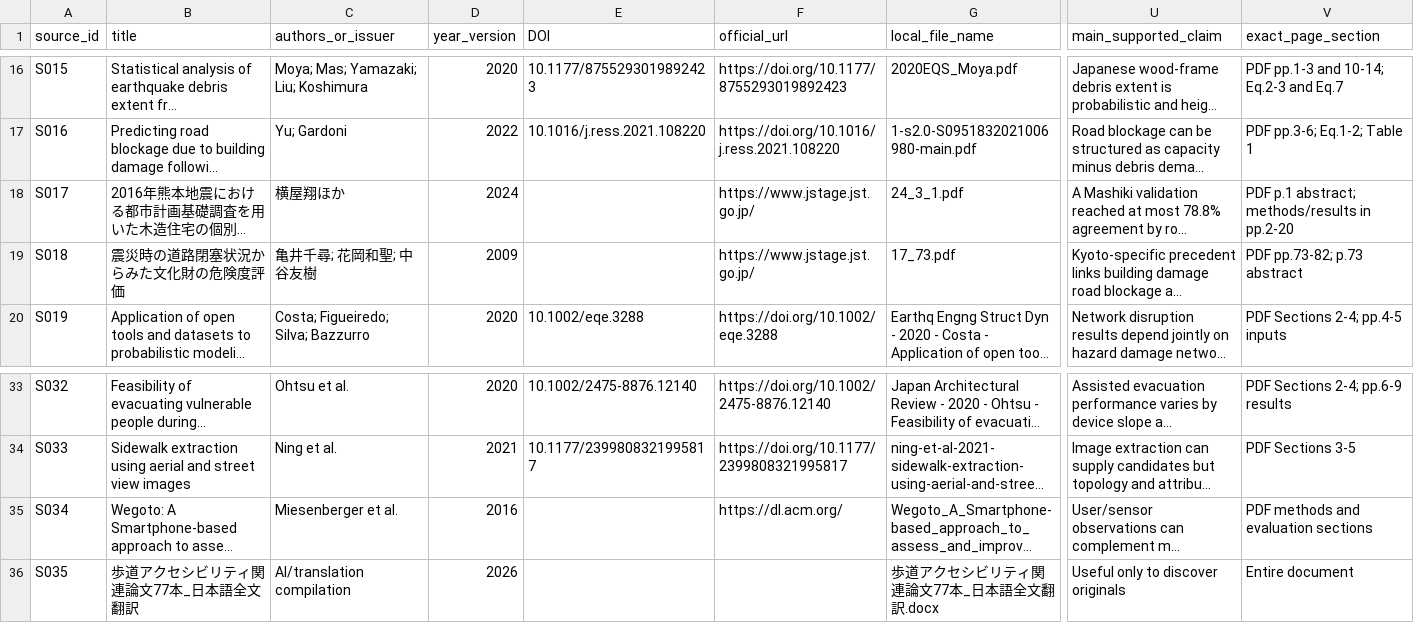
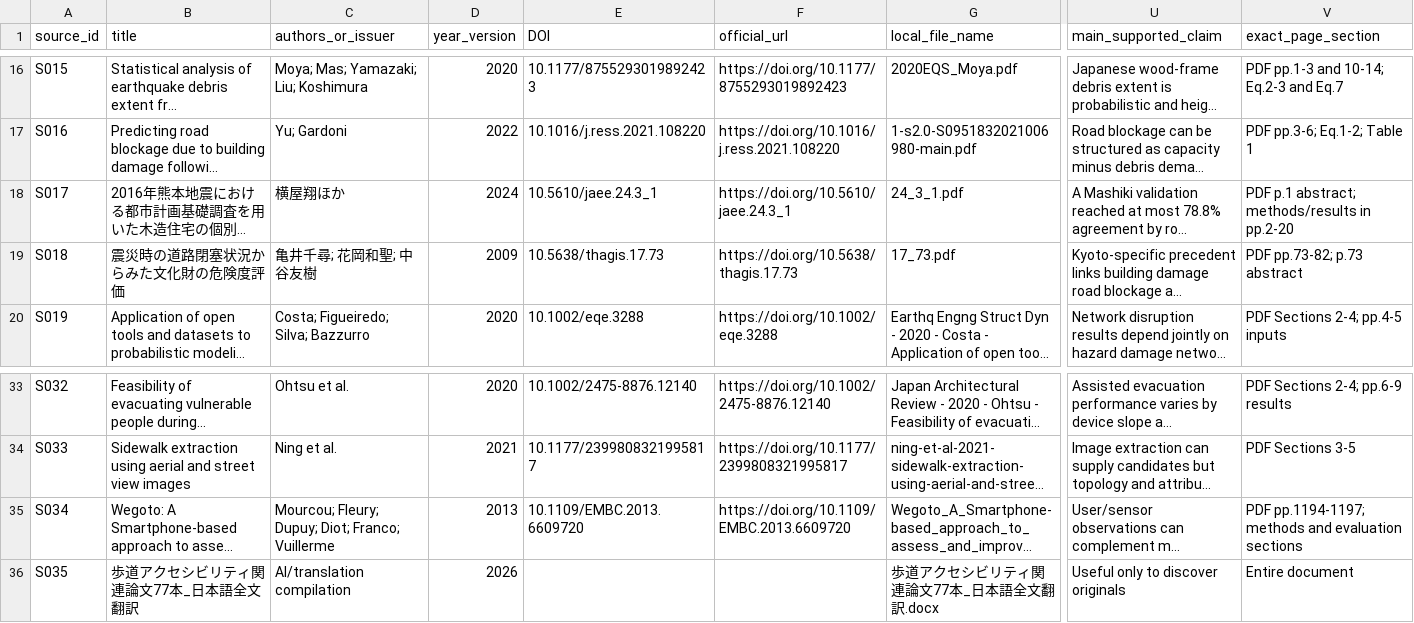
Before and after one commit to mitsumoto0608-ui/ablepath-kyoto-award, a CSV file: docs/research/G5_G8_MASTER_BIBLIOGRAPHY.csv, drawn as a sheet; only a part is shown, gaps mark what is left out; long unchanged cells end in …; the diff names each change by its address in the sheet, - before the commit and + after, or states it on an @@ line.

Commit message:
fix: make Gate 5-8 research index composition-safe

```diff
--- a/docs/research/G5_G8_MASTER_BIBLIOGRAPHY.csv
+++ b/docs/research/G5_G8_MASTER_BIBLIOGRAPHY.csv
-E18 (DOI): (empty)
+E18 (DOI): 10.5610/jaee.24.3_1
-F18 (official_url): https://www.jstage.jst.go.jp/
+F18 (official_url): https://doi.org/10.5610/jaee.24.3_1
-E19 (DOI): (empty)
+E19 (DOI): 10.5638/thagis.17.73
-F19 (official_url): https://www.jstage.jst.go.jp/
+F19 (official_url): https://doi.org/10.5638/thagis.17.73
-C35 (authors_or_issuer): Miesenberger et al.
+C35 (authors_or_issuer): Mourcou; Fleury; Dupuy; Diot; Franco; Vuillerme
-D35 (year_version): 2016
+D35 (year_version): 2013
-E35 (DOI): (empty)
+E35 (DOI): 10.1109/EMBC.2013.6609720
-F35 (official_url): https://dl.acm.org/
+F35 (official_url): https://doi.org/10.1109/EMBC.2013.6609720
-V35 (exact_page_section): PDF methods and evaluation sections
+V35 (exact_page_section): PDF pp.1194-1197; methods and evaluation sections
```
Also changed, not shown: 4 other files.
